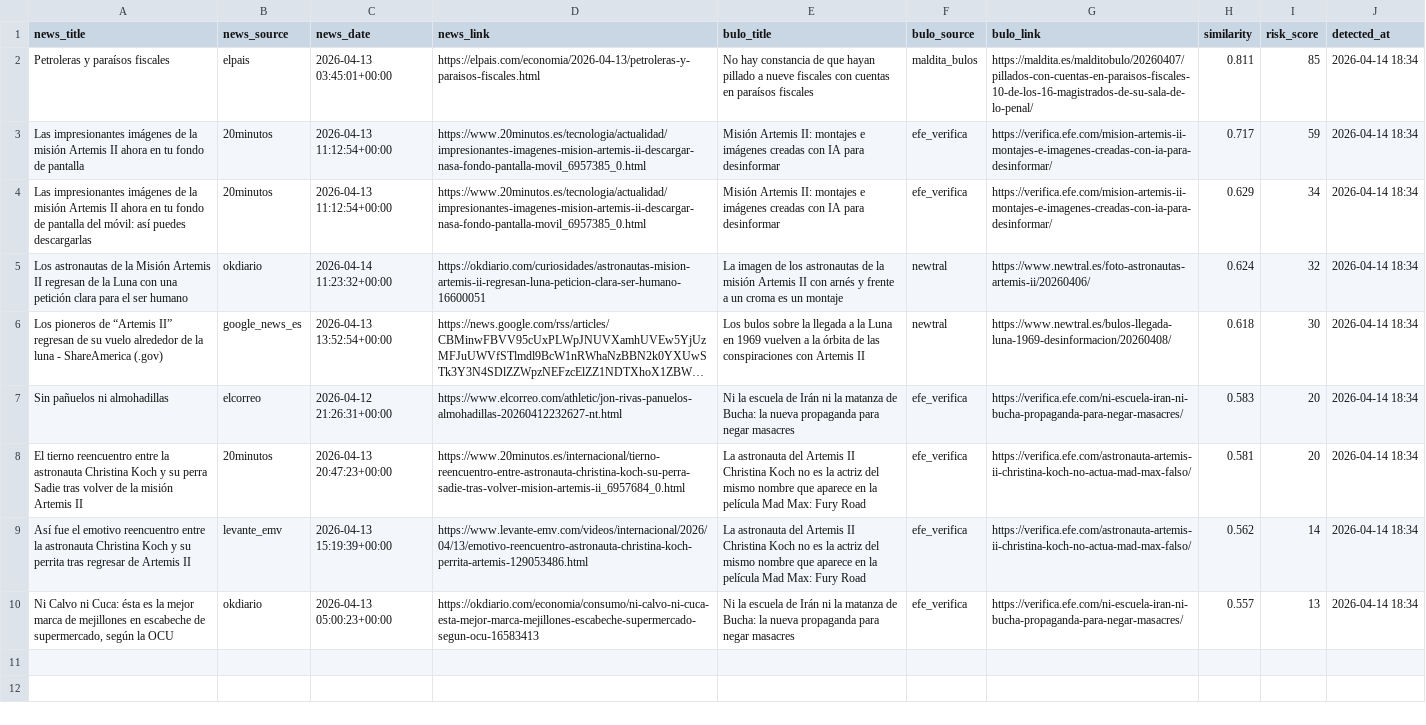
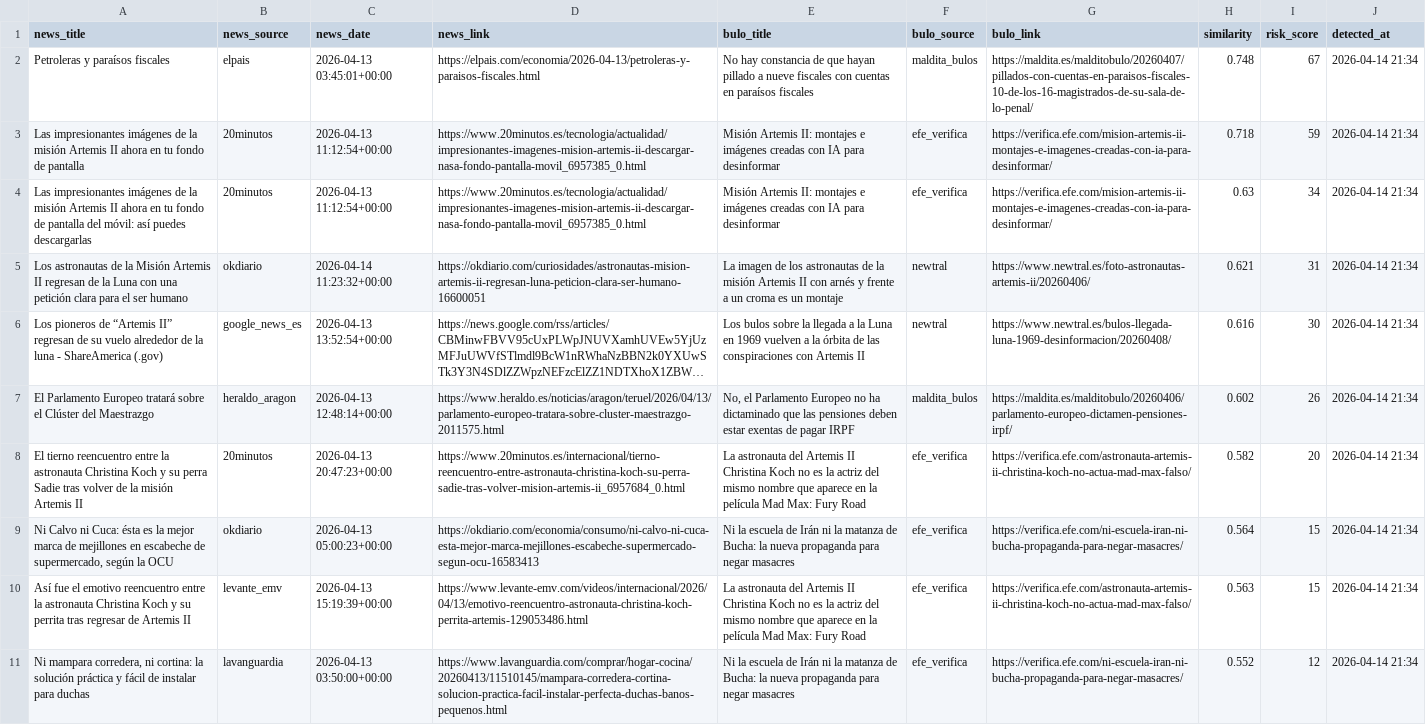
Before and after one commit to mcasrom/SIEG-Politica-Nacional-, a CSV file: data/export/nr/disinfo_alerts.csv, drawn as a sheet; long unchanged cells end in …; removed rows and columns are numbered as before the commit, all else as after; the diff names each change by its address in the sheet, - before the commit and + after, or states it on an @@ line.

Commit message:
data: update export 2026-04-15 00:04

```diff
--- a/data/export/nr/disinfo_alerts.csv
+++ b/data/export/nr/disinfo_alerts.csv
-H2 (similarity): 0.811
+H2 (similarity): 0.748
-I2 (risk_score): 85
+I2 (risk_score): 67
-J2:J6 (detected_at): 2026-04-14 18:34
+J2:J6 (detected_at): 2026-04-14 21:34
-H3 (similarity): 0.717
+H3 (similarity): 0.718
-H4 (similarity): 0.629
+H4 (similarity): 0.63
-H5 (similarity): 0.624
+H5 (similarity): 0.621
-I5 (risk_score): 32
+I5 (risk_score): 31
-H6 (similarity): 0.618
+H6 (similarity): 0.616
-row 7: Sin pañuelos ni almohadillas | elcorreo | 2026-04-12 21:26:31+00:00 | https://www.elcorreo.com/athletic/jon-rivas-panuelos-almohadillas-20260412232627-nt.html | Ni la escuela de Irán ni la matanza de Bucha: la nueva propaganda para negar masacres | efe_verifica | https://verifica.efe.com/ni-escuela-iran-ni-bucha-propaganda-para-negar-masacres/ | 0.583 | 20 | 2026-04-14 18:34
+row 7: El Parlamento Europeo tratará sobre el Clúster del Maestrazgo | heraldo_aragon | 2026-04-13 12:48:14+00:00 | https://www.heraldo.es/noticias/aragon/teruel/2026/04/13/parlamento-europeo-tratara-sobre-cluster-maestrazgo-2011575.html | No, el Parlamento Europeo no ha dictaminado que las pensiones deben estar exentas de pagar IRPF | maldita_bulos | https://maldita.es/malditobulo/20260406/parlamento-europeo-dictamen-pensiones-irpf/ | 0.602 | 26 | 2026-04-14 21:34
-H8 (similarity): 0.581
+H8 (similarity): 0.582
-J8 (detected_at): 2026-04-14 18:34
+J8 (detected_at): 2026-04-14 21:34
-row 9: Así fue el emotivo reencuentro entre la astronauta Christina Koch y su perrita tras regresar de Artemis II | levante_emv | 2026-04-13 15:19:39+00:00 | https://www.levante-emv.com/videos/internacional/2026/04/13/emotivo-reencuentro-astronauta-christina-koch-perrita-artemis-129053486.html | La astronauta del Artemis II Christina Koch no es la actriz del mismo nombre que aparece en la película Mad Max: Fury Road | efe_verifica | https://verifica.efe.com/astronauta-artemis-ii-christina-koch-no-actua-mad-max-falso/ | 0.562 | 14 | 2026-04-14 18:34
-H9 (similarity): 0.557
+H9 (similarity): 0.564
-I9 (risk_score): 13
+I9 (risk_score): 15
-J9 (detected_at): 2026-04-14 18:34
+J9 (detected_at): 2026-04-14 21:34
+row 10: Así fue el emotivo reencuentro entre la astronauta Christina Koch y su perrita tras regresar de Artemis II | levante_emv | 2026-04-13 15:19:39+00:00 | https://www.levante-emv.com/videos/internacional/2026/04/13/emotivo-reencuentro-astronauta-christina-koch-perrita-artemis-129053486.html | La astronauta del Artemis II Christina Koch no es la actriz del mismo nombre que aparece en la película Mad Max: Fury Road | efe_verifica | https://verifica.efe.com/astronauta-artemis-ii-christina-koch-no-actua-mad-max-falso/ | 0.563 | 15 | 2026-04-14 21:34
+row 11: Ni mampara corredera, ni cortina: la solución práctica y fácil de instalar para duchas | lavanguardia | 2026-04-13 03:50:00+00:00 | https://www.lavanguardia.com/comprar/hogar-cocina/20260413/11510145/mampara-corredera-cortina-solucion-practica-facil-instalar-perfecta-duchas-banos-pequenos.html | Ni la escuela de Irán ni la matanza de Bucha: la nueva propaganda para negar masacres | efe_verifica | https://verifica.efe.com/ni-escuela-iran-ni-bucha-propaganda-para-negar-masacres/ | 0.552 | 12 | 2026-04-14 21:34
```
Also changed, not shown: data/export/nr/coordination_alerts.csv, data/export/nr/disinfo_bulos.csv, 7 other files.
